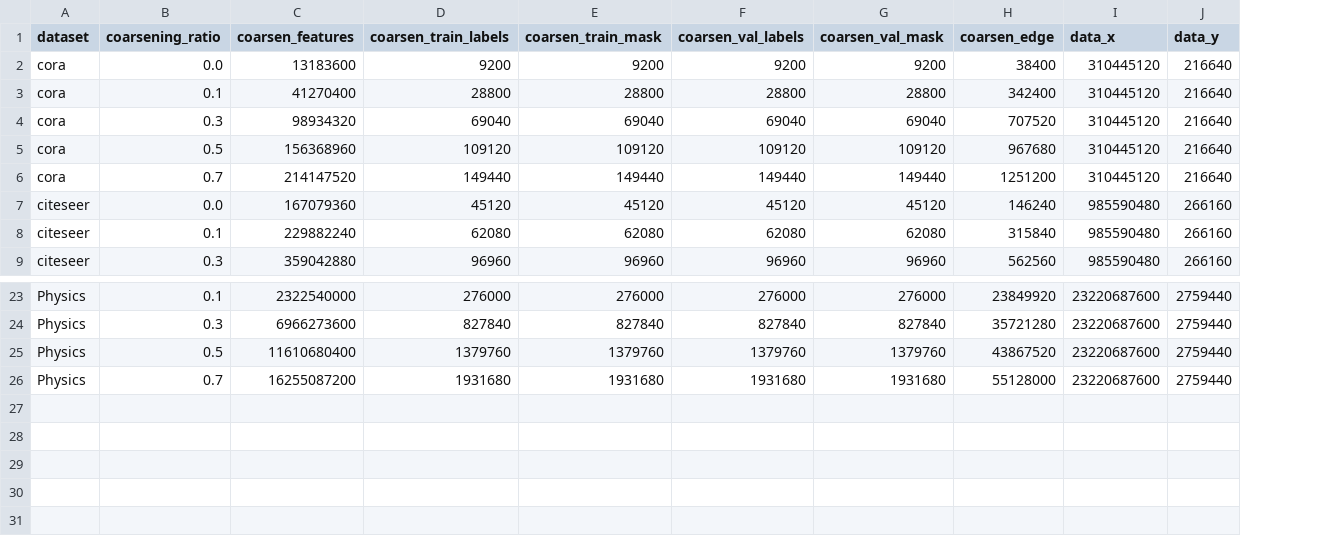
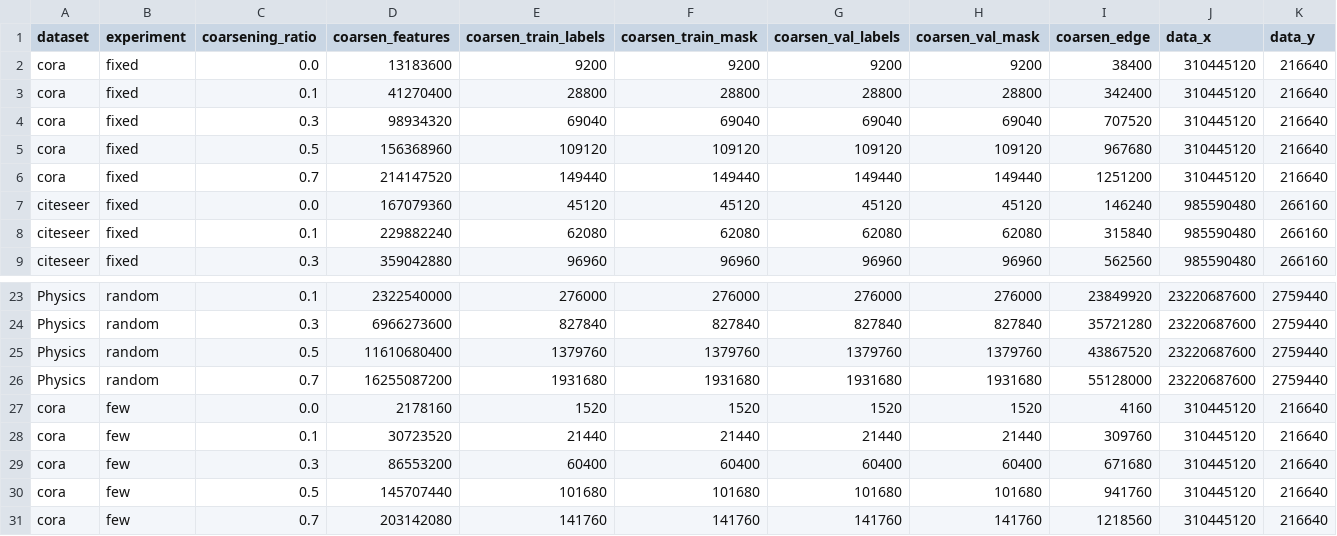
Before and after one commit to Robohrriday/Graph-Coarsening, a CSV file: GCN/results_data.csv, drawn as a sheet; only a part is shown, gaps mark what is left out; rows hold the shown columns only; the diff names each change by its address in the sheet, - before the commit and + after, or states it on an @@ line.

Commit message:
added exp = "few" for Cora

```diff
--- a/GCN/results_data.csv
+++ b/GCN/results_data.csv
+column B (experiment), rows 2-9: all fixed; rows 23-26: all random
+row 27: cora | few | 0.0 | 2178160 | 1520 | 1520 | 1520 | 1520 | 4160 | 310445120 | 216640
+row 28: cora | few | 0.1 | 30723520 | 21440 | 21440 | 21440 | 21440 | 309760 | 310445120 | 216640
+row 29: cora | few | 0.3 | 86553200 | 60400 | 60400 | 60400 | 60400 | 671680 | 310445120 | 216640
+row 30: cora | few | 0.5 | 145707440 | 101680 | 101680 | 101680 | 101680 | 941760 | 310445120 | 216640
+row 31: cora | few | 0.7 | 203142080 | 141760 | 141760 | 141760 | 141760 | 1218560 | 310445120 | 216640
```
